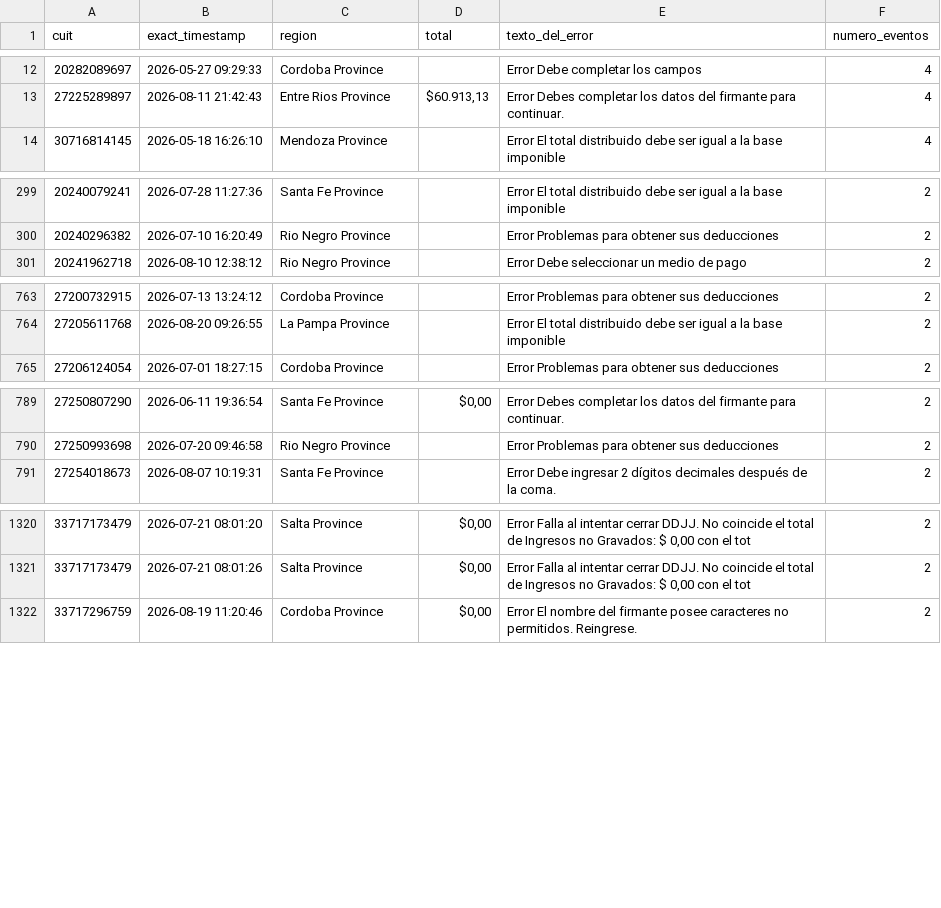
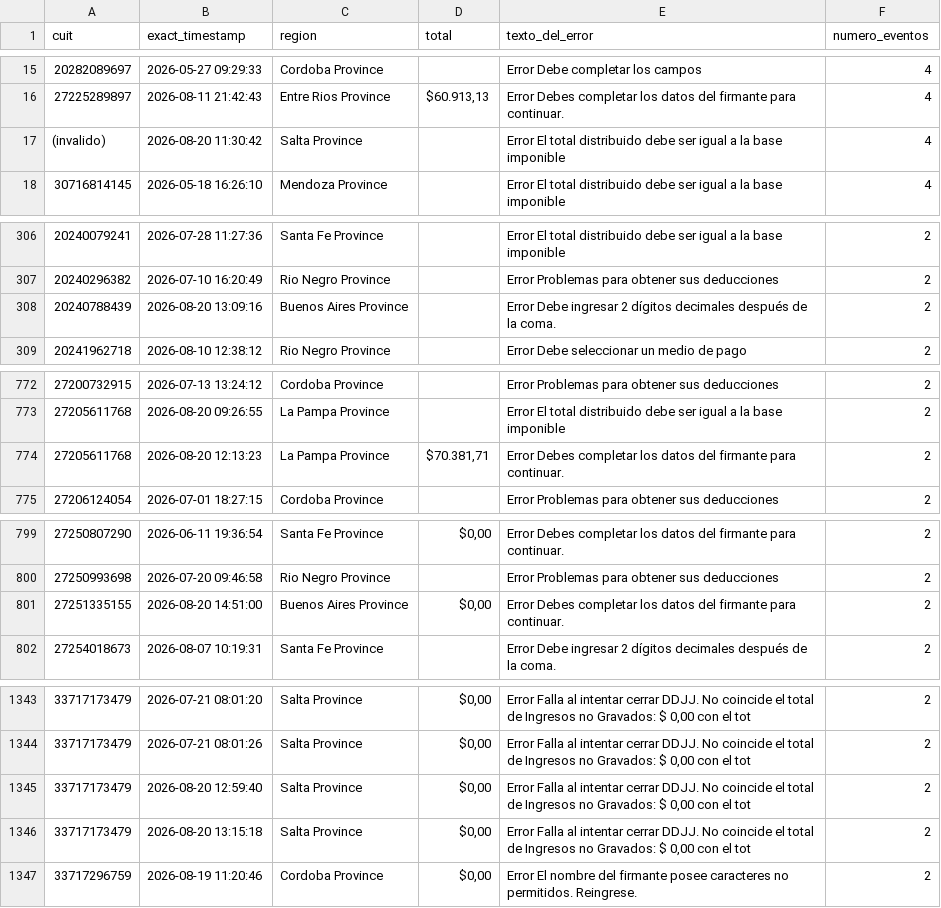
Before and after one commit to framirez-comarb/ps-verificacion-comarb, a CSV file: ps_verificacion_errores.csv, drawn as a sheet; only a part is shown, gaps mark what is left out; the diff covers the shown part only; the diff names each change by its address in the sheet, - before the commit and + after, or states it on an @@ line.

```diff
--- a/ps_verificacion_errores.csv
+++ b/ps_verificacion_errores.csv
+row 17: (invalido) | 2026-08-20 11:30:42 | Salta Province |  | Error El total distribuido debe ser igual a la base imponible | 4
+row 308: 20240788439 | 2026-08-20 13:09:16 | Buenos Aires Province |  | Error Debe ingresar 2 dígitos decimales después de la coma. | 2
+row 774: 27205611768 | 2026-08-20 12:13:23 | La Pampa Province | $70.381,71 | Error Debes completar los datos del firmante para continuar. | 2
+row 801: 27251335155 | 2026-08-20 14:51:00 | Buenos Aires Province | $0,00 | Error Debes completar los datos del firmante para continuar. | 2
+row 1345: 33717173479 | 2026-08-20 12:59:40 | Salta Province | $0,00 | Error Falla al intentar cerrar DDJJ. No coincide el total de Ingresos no Gravados: $ 0,00 con el tot | 2
+row 1346: 33717173479 | 2026-08-20 13:15:18 | Salta Province | $0,00 | Error Falla al intentar cerrar DDJJ. No coincide el total de Ingresos no Gravados: $ 0,00 con el tot | 2
```
Also changed, not shown: 19 added rows elsewhere in this file, 4 other files.
